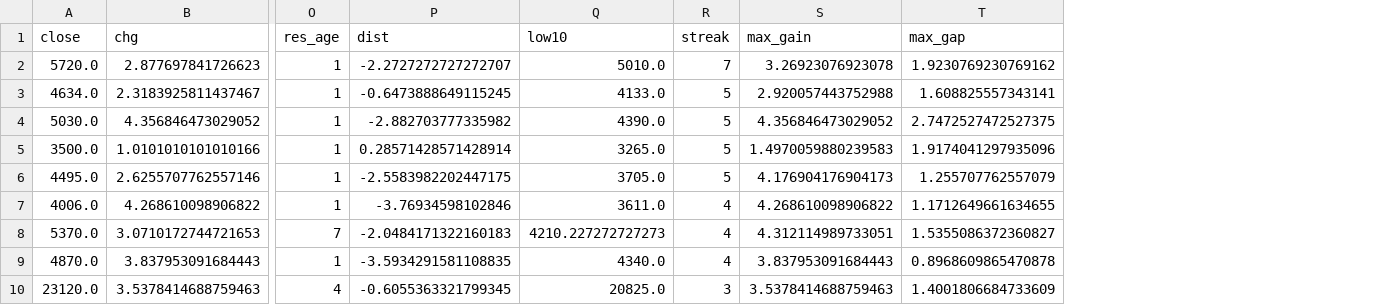
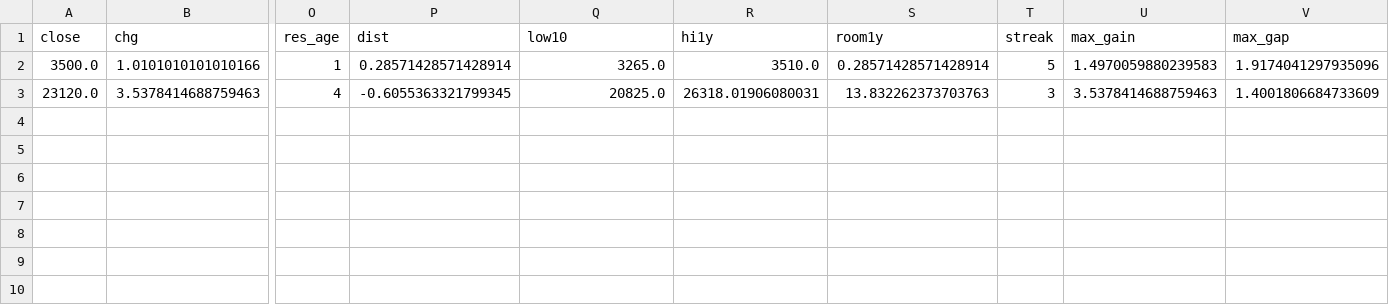
Before and after one commit to eplan4u-dotcom/kabu-screener, a CSV file: docs/C_quiet_streak_2026-10-09.csv, drawn as a sheet; only a part is shown, gaps mark what is left out; removed rows and columns are numbered as before the commit, all else as after; rows hold the shown columns only; the diff names each change by its address in the sheet, - before the commit and + after, or states it on an @@ line.

```diff
--- a/docs/C_quiet_streak_2026-10-09.csv
+++ b/docs/C_quiet_streak_2026-10-09.csv
+column R (hi1y), rows 2-3: 3510.0 | 26318.01906080031
+column S (room1y), rows 2-3: 0.28571428571428914 | 13.832262373703763
-row 2: 5720.0 | 2.877697841726623 | 1 | -2.2727272727272707 | 5010.0 | 7 | 3.26923076923078 | 1.9230769230769162
-row 3: 4634.0 | 2.3183925811437467 | 1 | -0.6473888649115245 | 4133.0 | 5 | 2.920057443752988 | 1.608825557343141
-row 4: 5030.0 | 4.356846473029052 | 1 | -2.882703777335982 | 4390.0 | 5 | 4.356846473029052 | 2.7472527472527375
-row 6: 4495.0 | 2.6255707762557146 | 1 | -2.5583982202447175 | 3705.0 | 5 | 4.176904176904173 | 1.255707762557079
-row 7: 4006.0 | 4.268610098906822 | 1 | -3.76934598102846 | 3611.0 | 4 | 4.268610098906822 | 1.1712649661634655
-row 8: 5370.0 | 3.0710172744721653 | 7 | -2.0484171322160183 | 4210.227272727273 | 4 | 4.312114989733051 | 1.5355086372360827
-row 9: 4870.0 | 3.837953091684443 | 1 | -3.5934291581108835 | 4340.0 | 4 | 3.837953091684443 | 0.8968609865470878
```
Also changed, not shown: docs/A_breakout_watch_2026-10-09.csv, docs/B_breakout_today_2026-10-09.csv, 4 other files.
